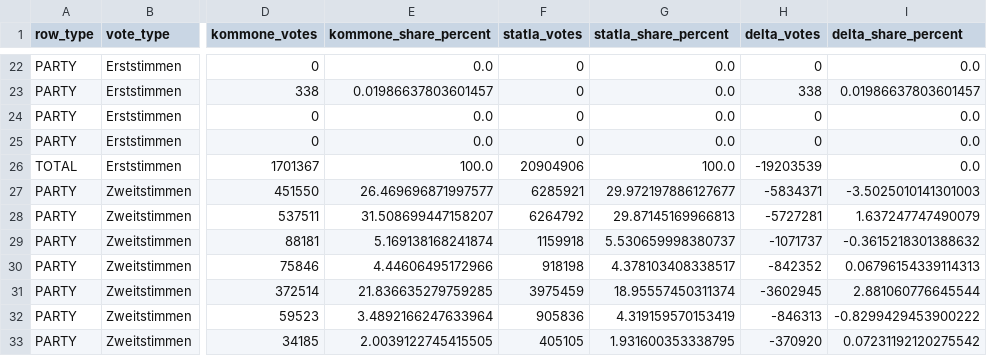
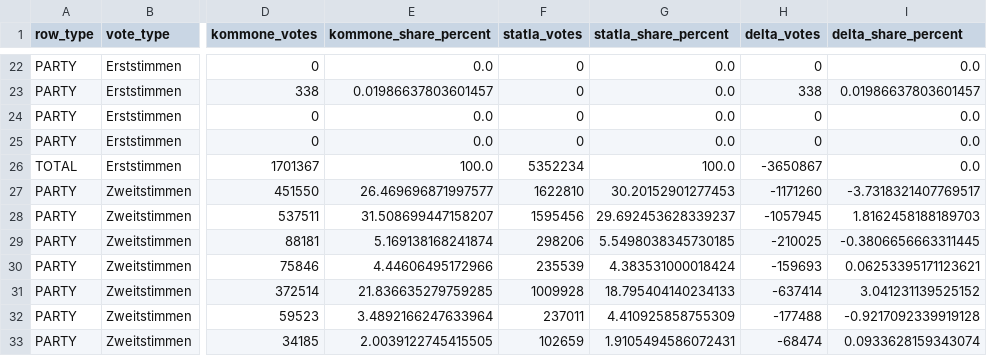
Before and after one commit to volzinnovation/ltw26-bw-wahlergebnis, a CSV file: data/2026-bw/latest/party_vote_type_summary.csv, drawn as a sheet; only a part is shown, gaps mark what is left out; the diff covers the shown part only; the diff names each change by its address in the sheet, - before the commit and + after, or states it on an @@ line.

Commit message:
Fix StatLA party summary aggregation

```diff
--- a/data/2026-bw/latest/party_vote_type_summary.csv
+++ b/data/2026-bw/latest/party_vote_type_summary.csv
-F26 (statla_votes): 20904906
+F26 (statla_votes): 5352234
-H26 (delta_votes): -19203539
+H26 (delta_votes): -3650867
-F27 (statla_votes): 6285921
+F27 (statla_votes): 1622810
-G27 (statla_share_percent): 29.972197886127677
+G27 (statla_share_percent): 30.20152901277453
-H27 (delta_votes): -5834371
+H27 (delta_votes): -1171260
-I27 (delta_share_percent): -3.5025010141301003
+I27 (delta_share_percent): -3.7318321407769517
-F28 (statla_votes): 6264792
+F28 (statla_votes): 1595456
-G28 (statla_share_percent): 29.87145169966813
+G28 (statla_share_percent): 29.692453628339237
-H28 (delta_votes): -5727281
+H28 (delta_votes): -1057945
-I28 (delta_share_percent): 1.637247747490079
+I28 (delta_share_percent): 1.8162458188189703
-F29 (statla_votes): 1159918
+F29 (statla_votes): 298206
-G29 (statla_share_percent): 5.530659998380737
+G29 (statla_share_percent): 5.5498038345730185
-H29 (delta_votes): -1071737
+H29 (delta_votes): -210025
-I29 (delta_share_percent): -0.3615218301388632
+I29 (delta_share_percent): -0.3806656663311445
-F30 (statla_votes): 918198
+F30 (statla_votes): 235539
-G30 (statla_share_percent): 4.378103408338517
+G30 (statla_share_percent): 4.383531000018424
-H30 (delta_votes): -842352
+H30 (delta_votes): -159693
-I30 (delta_share_percent): 0.06796154339114313
+I30 (delta_share_percent): 0.06253395171123621
-F31 (statla_votes): 3975459
+F31 (statla_votes): 1009928
-G31 (statla_share_percent): 18.95557450311374
+G31 (statla_share_percent): 18.795404140234133
-H31 (delta_votes): -3602945
+H31 (delta_votes): -637414
-I31 (delta_share_percent): 2.881060776645544
+I31 (delta_share_percent): 3.041231139525152
-F32 (statla_votes): 905836
+F32 (statla_votes): 237011
-G32 (statla_share_percent): 4.319159570153419
+G32 (statla_share_percent): 4.410925858755309
-H32 (delta_votes): -846313
+H32 (delta_votes): -177488
-I32 (delta_share_percent): -0.8299429453900222
+I32 (delta_share_percent): -0.9217092339919128
-F33 (statla_votes): 405105
+F33 (statla_votes): 102659
-G33 (statla_share_percent): 1.931600353338795
+G33 (statla_share_percent): 1.9105494586072431
-H33 (delta_votes): -370920
+H33 (delta_votes): -68474
-I33 (delta_share_percent): 0.07231192120275542
+I33 (delta_share_percent): 0.0933628159343074
```
Also changed, not shown: 126 edited cells elsewhere in this file, 1 other file.
